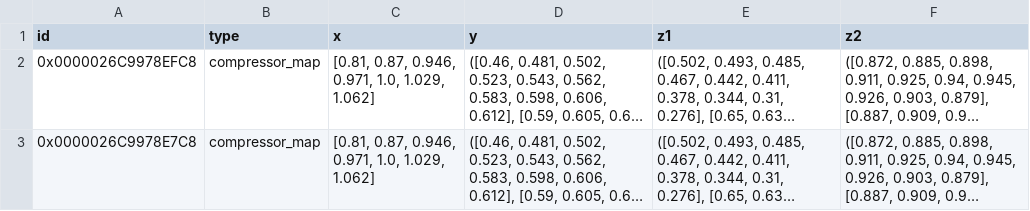
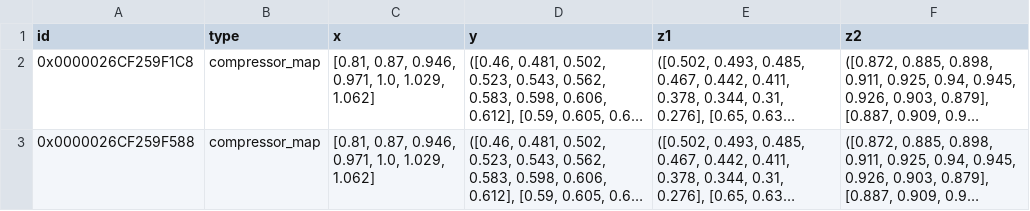
Before and after one commit to maltefritz/SWSH, a CSV file: Anlagenmodelle/cet/cet_design_maxQ/comps/char_map.csv, drawn as a sheet; long unchanged cells end in …; the diff names each change by its address in the sheet, - before the commit and + after, or states it on an @@ line.

```diff
--- a/Anlagenmodelle/cet/cet_design_maxQ/comps/char_map.csv
+++ b/Anlagenmodelle/cet/cet_design_maxQ/comps/char_map.csv
-A2 (id): 0x0000026C9978EFC8
+A2 (id): 0x0000026CF259F1C8
-A3 (id): 0x0000026C9978E7C8
+A3 (id): 0x0000026CF259F588
```
Also changed, not shown: Anlagenmodelle/cet/cet_design_maxQ/comps/char_line.csv, Anlagenmodelle/cet/cet_design_maxQ/comps/combustion_chamber.csv, 24 other files.
